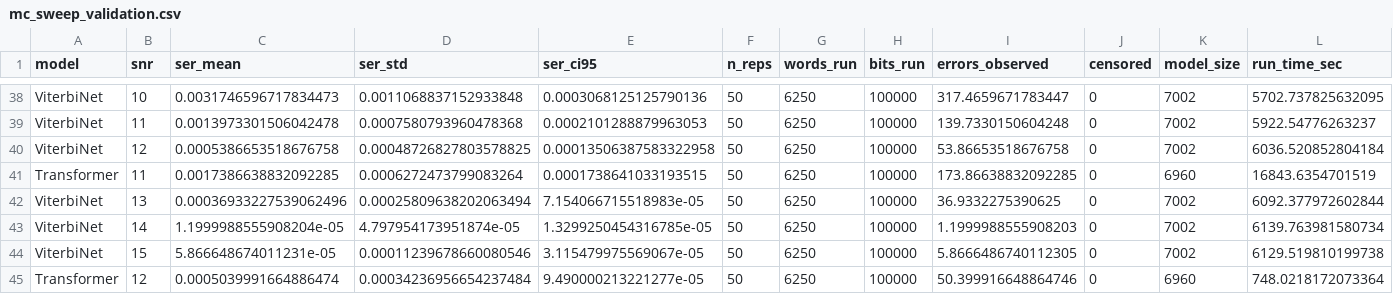
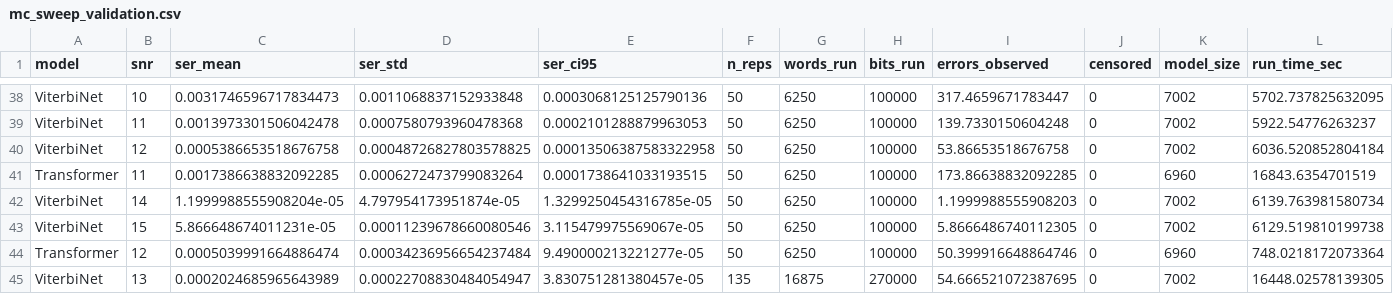
Before and after one commit to Gilzuk/viterbitransformed, a CSV file: Results/metrics/mc_sweep_validation.csv, drawn as a sheet; only a part is shown, gaps mark what is left out; removed rows and columns are numbered as before the commit, all else as after; rows hold the shown columns only; the diff names each change by its address in the sheet, - before the commit and + after, or states it on an @@ line.

Commit message:
Add MC-sweep validation point: ViterbiNet snr=13

```diff
--- a/Results/metrics/mc_sweep_validation.csv
+++ b/Results/metrics/mc_sweep_validation.csv
-row 42: ViterbiNet | 13 | 0.00036933227539062496 | 0.00025809638202063494 | 7.154066715518983e-05 | 50 | 6250 | 100000 | 36.9332275390625 | 0 | 7002 | 6092.377972602844
+row 45: ViterbiNet | 13 | 0.0002024685965643989 | 0.00022708830484054947 | 3.830751281380457e-05 | 135 | 16875 | 270000 | 54.666521072387695 | 0 | 7002 | 16448.02578139305
```
